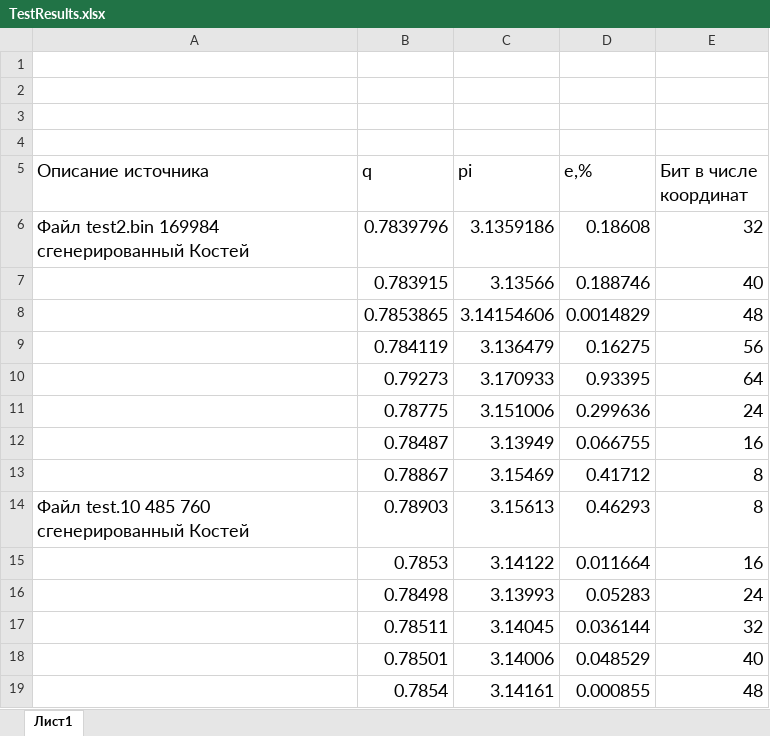
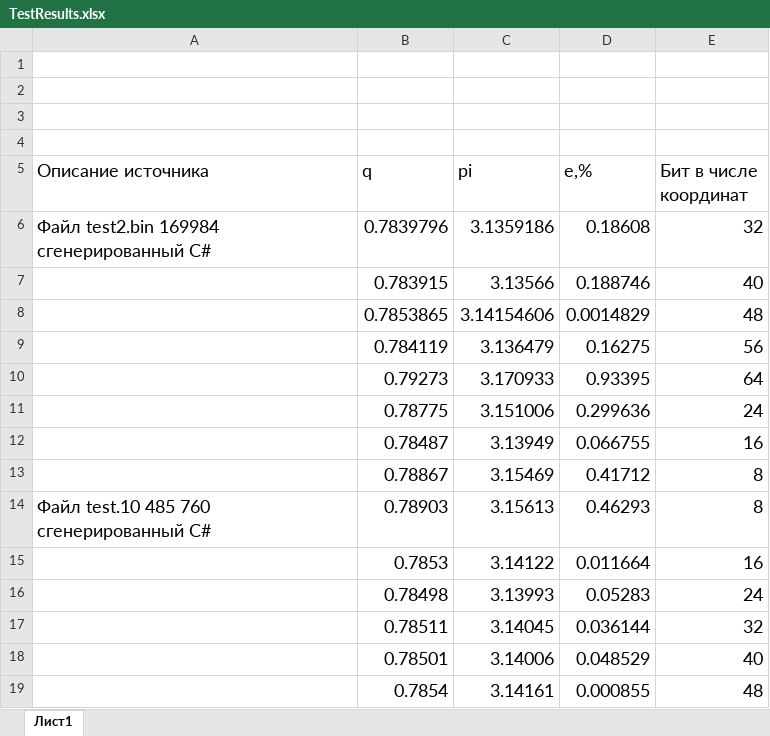
Before and after one commit to Kemtop/VerificationCenter, an Excel workbook: HardwareProjects/TestResults.xlsx, sheet Лист1, drawn as a sheet; only a part is shown; values as stored, in another font and other column widths than the file's, no borders; the diff names each change by its address in the sheet, - before the commit and + after, or states it on an @@ line.

Commit message:
Изменено описание.

```diff
--- a/HardwareProjects/TestResults.xlsx (sheet Лист1)
+++ b/HardwareProjects/TestResults.xlsx (sheet Лист1)
-A6 (Описание источника): Файл test2.bin 169984 сгенерированный Костей
+A6 (Описание источника): Файл test2.bin 169984 сгенерированный C#
-A14 (Описание источника): Файл test.10 485 760 сгенерированный Костей
+A14 (Описание источника): Файл test.10 485 760 сгенерированный C#
```
Also changed, not shown: HardwareProjects/TestResults0.xlsx, 15 other files.
